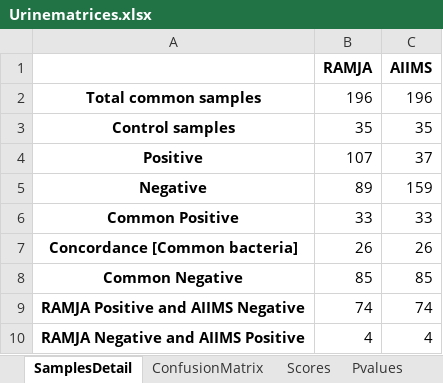
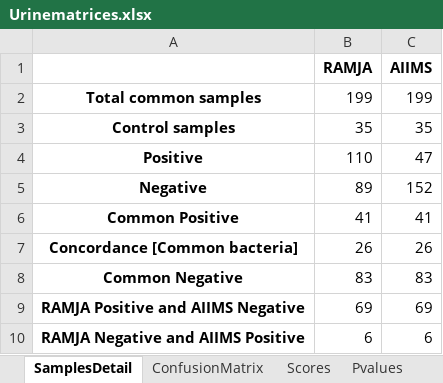
Before and after one commit to neeliit/DiagnosticsPy, an Excel workbook: Urinematrices.xlsx, sheet SamplesDetail, drawn as a sheet; values as stored, in another font and other column widths than the file's, no borders; the diff names each change by its address in the sheet, - before the commit and + after, or states it on an @@ line.

```diff
--- a/Urinematrices.xlsx (sheet SamplesDetail)
+++ b/Urinematrices.xlsx (sheet SamplesDetail)
-B2 (RAMJA): 196
+B2 (RAMJA): 199
-C2 (AIIMS): 196
+C2 (AIIMS): 199
-B4 (RAMJA): 107
+B4 (RAMJA): 110
-C4 (AIIMS): 37
+C4 (AIIMS): 47
-C5 (AIIMS): 159
+C5 (AIIMS): 152
-B6 (RAMJA): 33
+B6 (RAMJA): 41
-C6 (AIIMS): 33
+C6 (AIIMS): 41
-B8 (RAMJA): 85
+B8 (RAMJA): 83
-C8 (AIIMS): 85
+C8 (AIIMS): 83
-B9 (RAMJA): 74
+B9 (RAMJA): 69
-C9 (AIIMS): 74
+C9 (AIIMS): 69
-B10 (RAMJA): 4
+B10 (RAMJA): 6
-C10 (AIIMS): 4
+C10 (AIIMS): 6
```
Also changed, not shown: sheet ConfusionMatrix, sheet Scores, sheet Pvalues, Compile400.xlsx.
